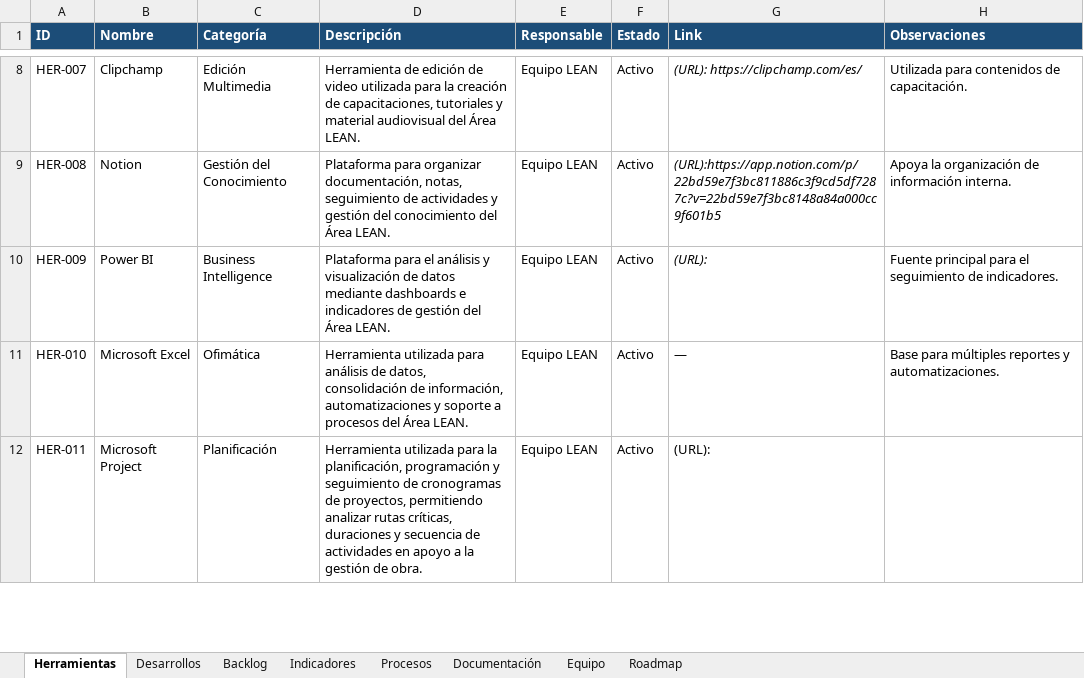
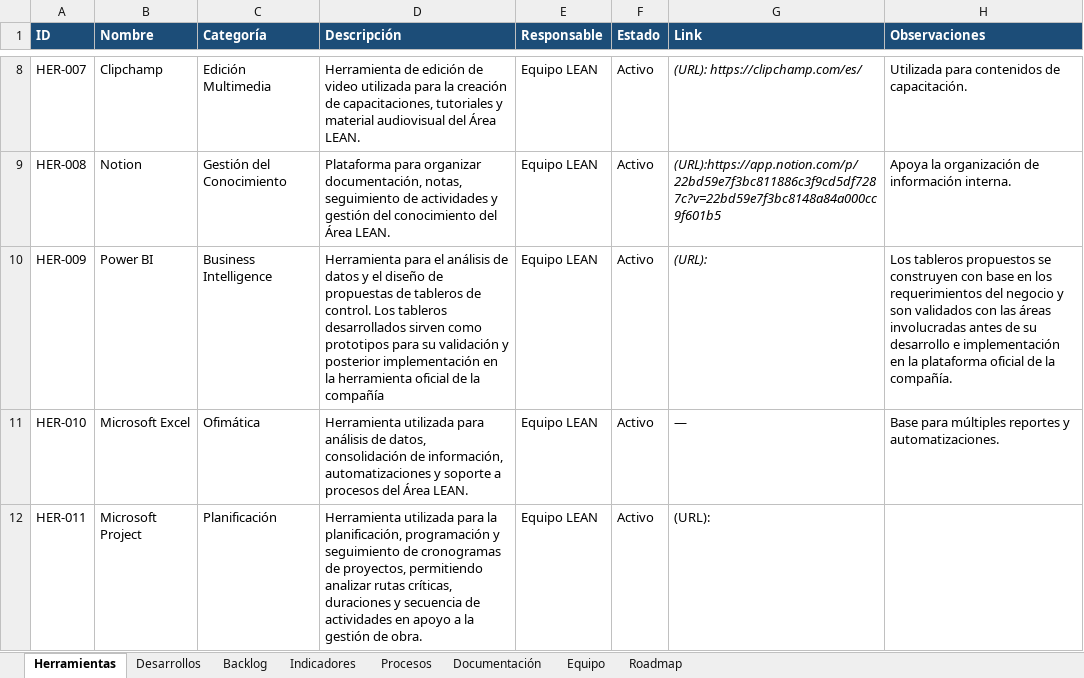
Before and after one commit to leanmarval-ui/Centro_Conocimiento_Lean, an Excel workbook: data/Centro_Conocimiento_LEAN.xlsx, sheet Herramientas, drawn as a sheet; only a part is shown, gaps mark what is left out; values as stored, in another font and other column widths than the file's, no borders; the diff names each change by its address in the sheet, - before the commit and + after, or states it on an @@ line.

Commit message:
Actualización excel

```diff
--- a/data/Centro_Conocimiento_LEAN.xlsx (sheet Herramientas)
+++ b/data/Centro_Conocimiento_LEAN.xlsx (sheet Herramientas)
-D10 (Descripción): Plataforma para el análisis y visualización de datos mediante dashboards e indicadores de gestión del Área LEAN.
+D10 (Descripción): Herramienta para el análisis de datos y el diseño de propuestas de tableros de control. Los tableros desarrollados sirven como prototipos para su validación y posterior implementación en la herramienta oficial de la compañía
-H10 (Observaciones): Fuente principal para el seguimiento de indicadores.
+H10 (Observaciones): Los tableros propuestos se construyen con base en los requerimientos del negocio y son validados con las áreas involucradas antes de su desarrollo e implementación en la plataforma oficial de la compañía.
```
